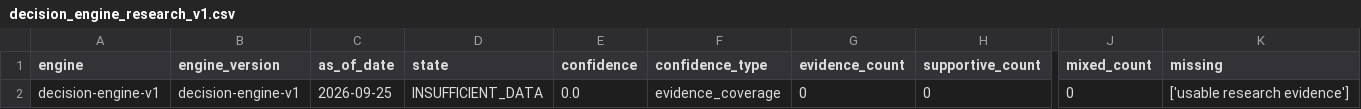
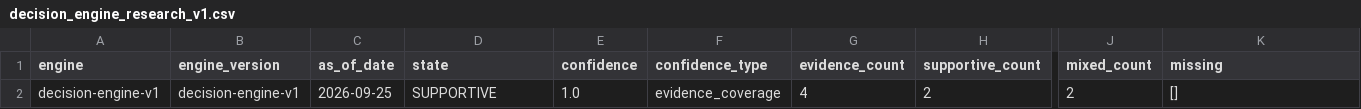
Before and after one commit to mohamednossaoui-max/US500-Macro-Intelligence, a CSV file: public_data/decision_engine_research_v1.csv, drawn as a sheet; only a part is shown, gaps mark what is left out; the diff names each change by its address in the sheet, - before the commit and + after, or states it on an @@ line.

```diff
--- a/public_data/decision_engine_research_v1.csv
+++ b/public_data/decision_engine_research_v1.csv
-D2 (state): INSUFFICIENT_DATA
+D2 (state): SUPPORTIVE
-E2 (confidence): 0.0
+E2 (confidence): 1.0
-G2 (evidence_count): 0
+G2 (evidence_count): 4
-H2 (supportive_count): 0
+H2 (supportive_count): 2
-J2 (mixed_count): 0
+J2 (mixed_count): 2
-K2 (missing): ['usable research evidence']
+K2 (missing): []
```
Also changed, not shown: 4 other files.
